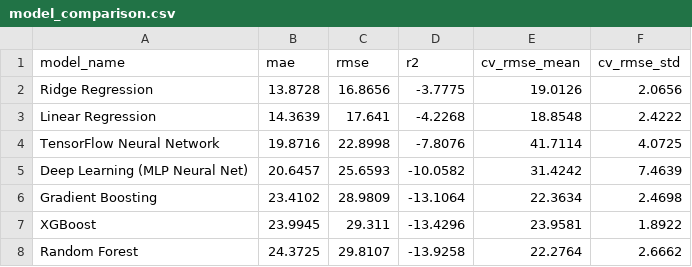
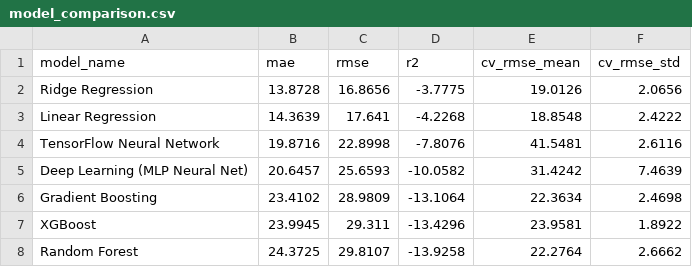
Before and after one commit to MuhammedAhmedArain/pearl_AQI, a CSV file: models/model_comparison.csv, drawn as a sheet.

```diff
--- a/models/model_comparison.csv
+++ b/models/model_comparison.csv
@@ -3,3 +3,3 @@ Ridge Regression,13.8728,16.8656,-3.7775,19.0126,2.0656
 Linear Regression,14.3639,17.641,-4.2268,18.8548,2.4222
-TensorFlow Neural Network,19.8716,22.8998,-7.8076,41.7114,4.0725
+TensorFlow Neural Network,19.8716,22.8998,-7.8076,41.5481,2.6116
 Deep Learning (MLP Neural Net),20.6457,25.6593,-10.0582,31.4242,7.4639
```
Also changed, not shown: 1 other file.
